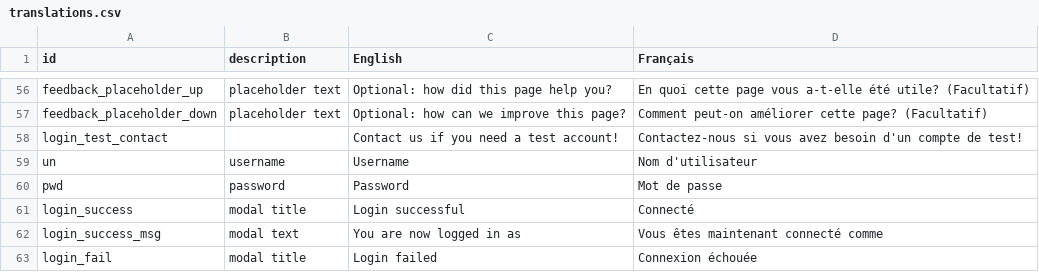
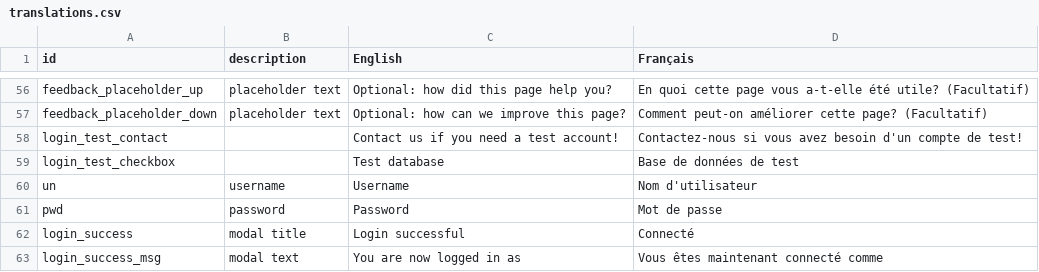
Before and after one commit to YukonWRB/YGwater, a CSV file: data-raw/translations.csv, drawn as a sheet; only a part is shown, gaps mark what is left out; the shorter side is filled out with more unchanged rows.

Commit message:
finish plumbing for test db usage.

```diff
--- a/data-raw/translations.csv
+++ b/data-raw/translations.csv
@@ -58,2 +58,3 @@ feedback_placeholder_down,placeholder text,Optional: how can we improve this pag
 login_test_contact,,Contact us if you need a test account!,Contactez-nous si vous avez besoin d'un compte de test!
+login_test_checkbox,,Test database,Base de données de test
 un,username,Username,Nom d'utilisateur
```
Also changed, not shown: 6 other files.
